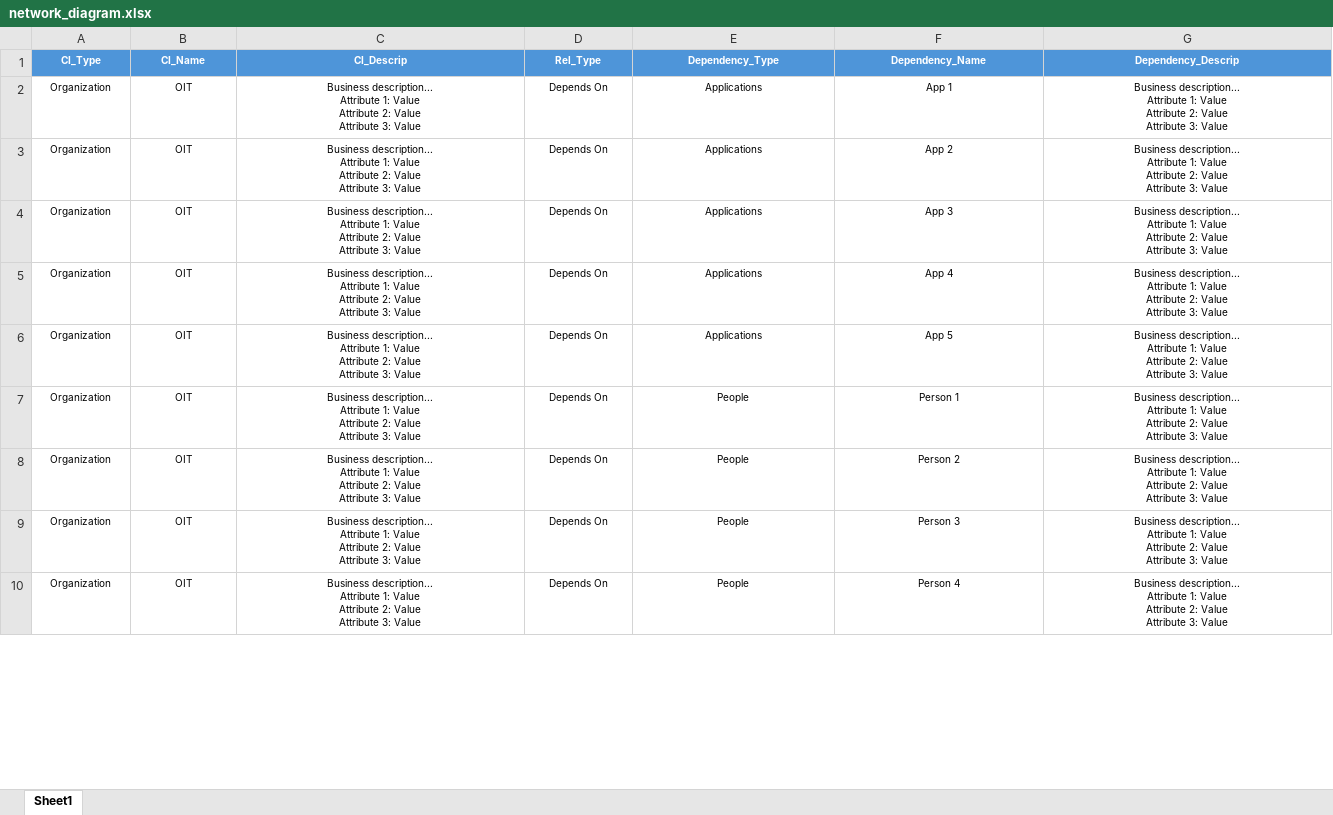
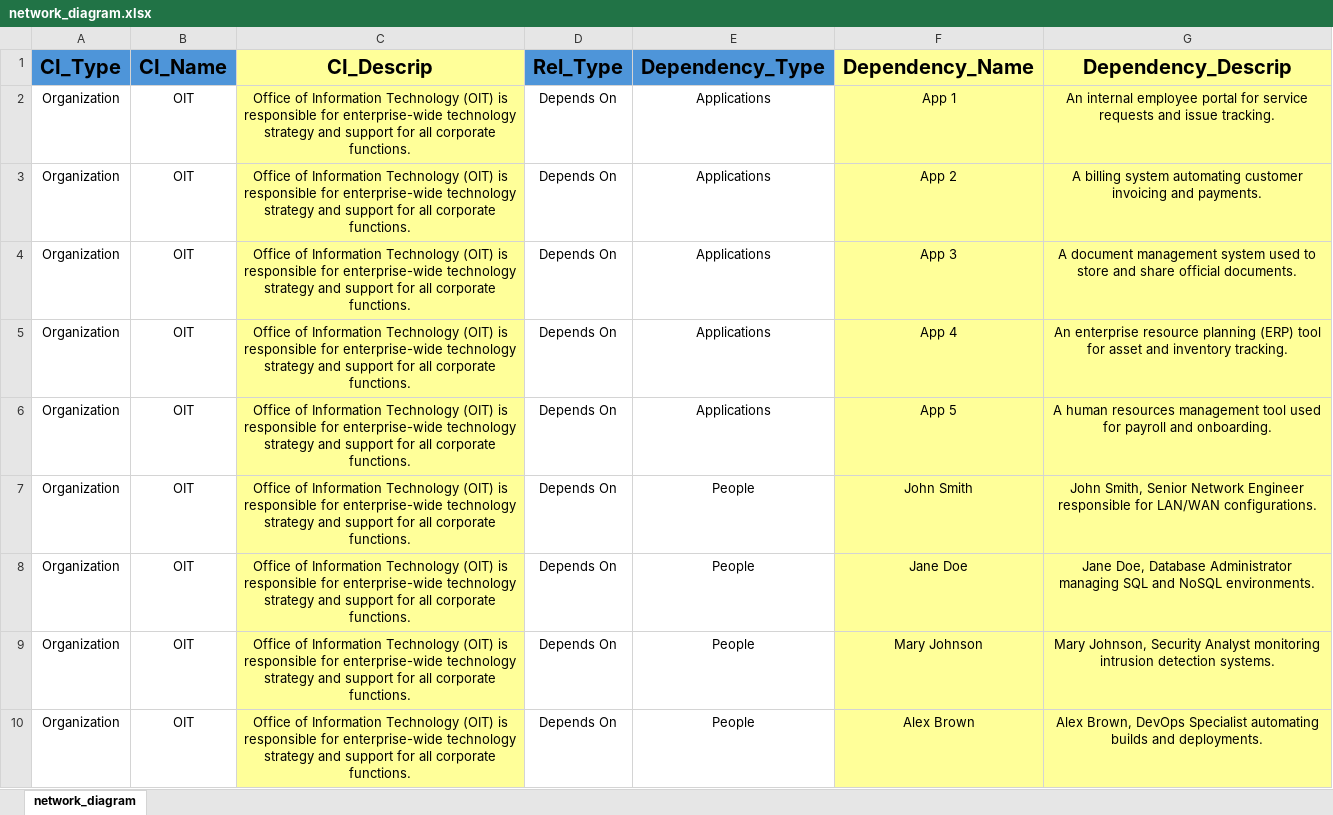
Before and after one commit to Descode8/Network-Diagram-App, an Excel workbook: data/network_diagram.xlsx, sheet network_diagram, drawn as a sheet; only a part is shown; values as stored, in another font and other column widths than the file's, no borders; ↵ is a line break in a cell; the diff covers the shown part only; the diff names each change by its address in the sheet, - before the commit and + after, or states it on an @@ line.

```diff
--- a/data/network_diagram.xlsx (sheet network_diagram)
+++ b/data/network_diagram.xlsx (sheet network_diagram)
-sheet tab: Sheet1
+sheet tab: network_diagram
@@ A1:G10 text size: larger @@
-A1:G1 text colour: #FFFFFF
+A1:G1 text colour: black
-C1 fill: #4E95D9
+C1 fill: #FFFF99
-F1:G1 fill: #4E95D9
+F1:G1 fill: #FFFF99
-C2:C10 (CI_Descrip): Business description... ↵ Attribute 1: Value ↵ Attribute 2: Value ↵ Attribute 3: Value
+C2:C10 (CI_Descrip): Office of Information Technology (OIT) is responsible for enterprise-wide technology strategy and support for all corporate functions.
-C2:C10 fill: none
+C2:C10 fill: #FFFF99
-F2:G10 fill: none
+F2:G10 fill: #FFFF99
-G2 (Dependency_Descrip): Business description... ↵ Attribute 1: Value ↵ Attribute 2: Value ↵ Attribute 3: Value
+G2 (Dependency_Descrip): An internal employee portal for service requests and issue tracking.
-G3 (Dependency_Descrip): Business description... ↵ Attribute 1: Value ↵ Attribute 2: Value ↵ Attribute 3: Value
+G3 (Dependency_Descrip): A billing system automating customer invoicing and payments.
-G4 (Dependency_Descrip): Business description... ↵ Attribute 1: Value ↵ Attribute 2: Value ↵ Attribute 3: Value
+G4 (Dependency_Descrip): A document management system used to store and share official documents.
-G5 (Dependency_Descrip): Business description... ↵ Attribute 1: Value ↵ Attribute 2: Value ↵ Attribute 3: Value
+G5 (Dependency_Descrip): An enterprise resource planning (ERP) tool for asset and inventory tracking.
-G6 (Dependency_Descrip): Business description... ↵ Attribute 1: Value ↵ Attribute 2: Value ↵ Attribute 3: Value
+G6 (Dependency_Descrip): A human resources management tool used for payroll and onboarding.
-F7 (Dependency_Name): Person 1
+F7 (Dependency_Name): John Smith
-G7 (Dependency_Descrip): Business description... ↵ Attribute 1: Value ↵ Attribute 2: Value ↵ Attribute 3: Value
+G7 (Dependency_Descrip): John Smith, Senior Network Engineer responsible for LAN/WAN configurations.
-F8 (Dependency_Name): Person 2
+F8 (Dependency_Name): Jane Doe
-G8 (Dependency_Descrip): Business description... ↵ Attribute 1: Value ↵ Attribute 2: Value ↵ Attribute 3: Value
+G8 (Dependency_Descrip): Jane Doe, Database Administrator managing SQL and NoSQL environments.
-F9 (Dependency_Name): Person 3
+F9 (Dependency_Name): Mary Johnson
-G9 (Dependency_Descrip): Business description... ↵ Attribute 1: Value ↵ Attribute 2: Value ↵ Attribute 3: Value
+G9 (Dependency_Descrip): Mary Johnson, Security Analyst monitoring intrusion detection systems.
-F10 (Dependency_Name): Person 4
+F10 (Dependency_Name): Alex Brown
-G10 (Dependency_Descrip): Business description... ↵ Attribute 1: Value ↵ Attribute 2: Value ↵ Attribute 3: Value
+G10 (Dependency_Descrip): Alex Brown, DevOps Specialist automating builds and deployments.
```
Also changed, not shown: 13 removed rows, 58 edited cells and cell formats elsewhere in this sheet, 2 other files.
